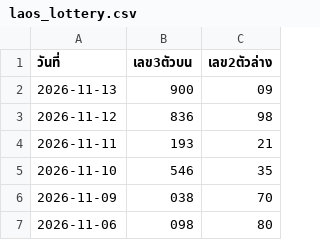
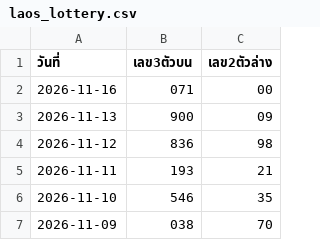
Before and after one commit to suksanhankutlo-stack/Lottery-Information, a CSV file: laos_lottery.csv, drawn as a sheet; only a part is shown; the shorter side is filled out with more unchanged rows.

Commit message:
Add new lottery entry for 2026-11-16

```diff
--- a/laos_lottery.csv
+++ b/laos_lottery.csv
@@ -1,2 +1,3 @@
 วันที่,เลข3ตัวบน,เลข2ตัวล่าง
+2026-11-16,071,00
 2026-11-13,900,09
```
